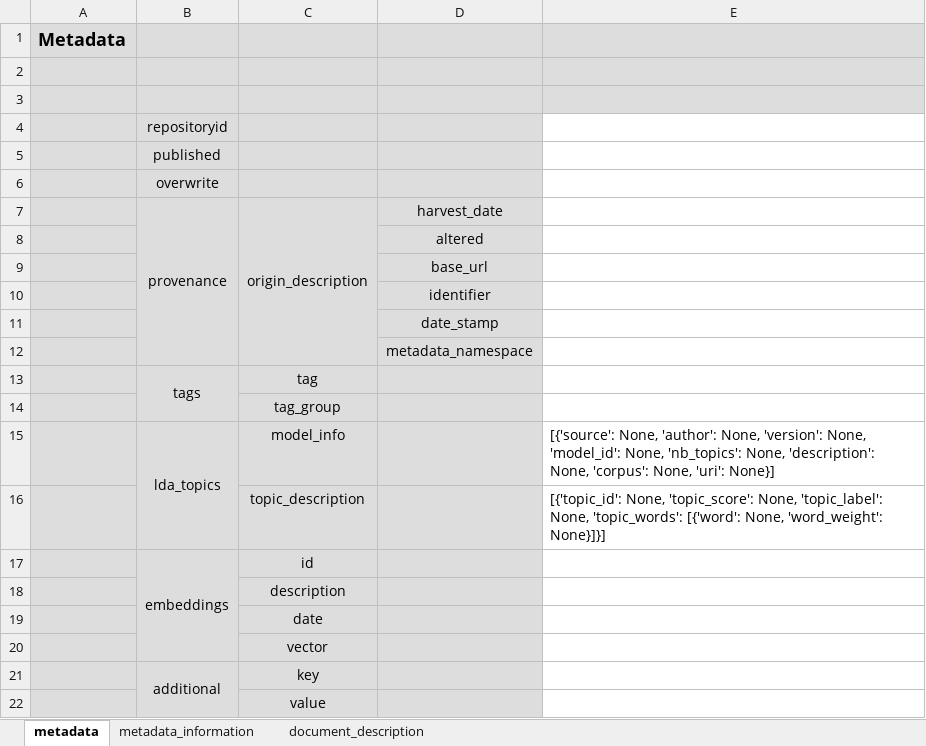
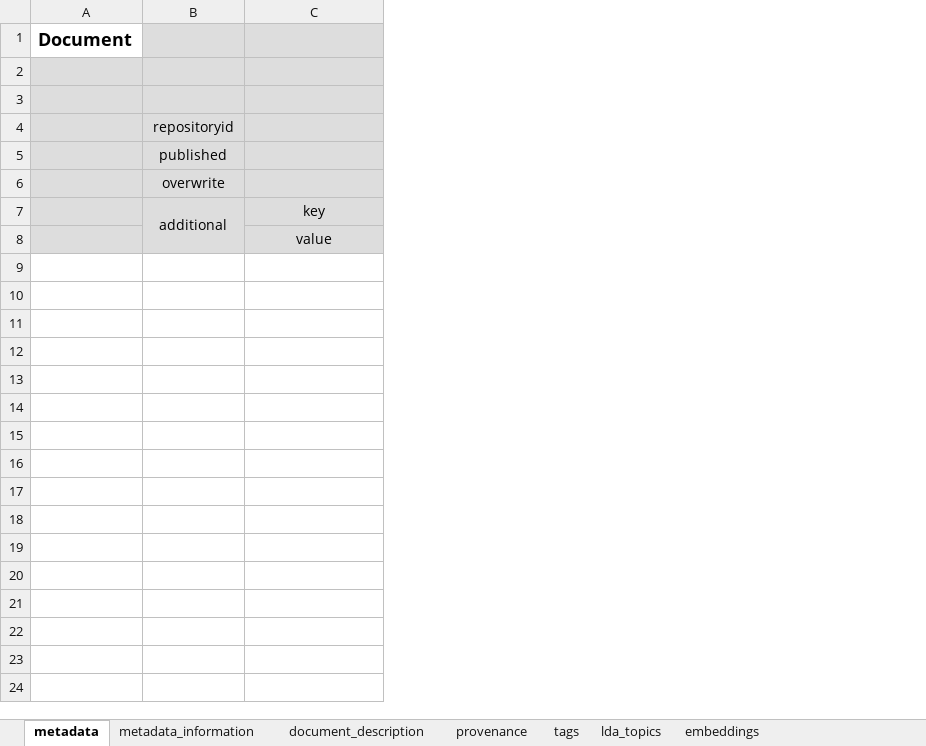
Before and after one commit to worldbank/metadata-schemas, an Excel workbook: excel_sheets/Document_metadata.xlsx, sheet metadata, drawn as a sheet; values as stored, in another font and other column widths than the file's, no borders; removed rows and columns are numbered as before the commit, all else as after; the diff names each change by its address in the sheet, - before the commit and + after, or states it on an @@ line.

```diff
--- a/excel_sheets/Document_metadata.xlsx (sheet metadata)
+++ b/excel_sheets/Document_metadata.xlsx (sheet metadata)
+sheet tab: provenance
+sheet tab: tags
+sheet tab: lda_topics
+sheet tab: embeddings
-column A, row 1: Metadata
+column A, row 1: Document
-column D, empty
-column E, empty
-row 7:  | provenance | origin_description | harvest_date
-row 8:  |  |  | altered
-row 9:  |  |  | base_url
-row 10:  |  |  | identifier
-row 11:  |  |  | date_stamp
-row 12:  |  |  | metadata_namespace
-row 13:  | tags | tag
-row 14:  |  | tag_group
-row 15:  | lda_topics | model_info |  | [{'source': None, 'author': None, 'version': None, 'model_id': None, 'nb_topics': None, 'description': None, 'corpus': None, 'uri': None}]
-row 16:  |  | topic_description |  | [{'topic_id': None, 'topic_score': None, 'topic_label': None, 'topic_words': [{'word': None, 'word_weight': None}]}]
-row 17:  | embeddings | id
-row 18:  |  | description
-row 19:  |  | date
-row 20:  |  | vector
```
Also changed, not shown: sheet document_description, sheet metadata_information, excel_sheets/Script_metadata.xlsx, excel_sheets/Survey_microdata_metadata.xlsx, 13 other files.
